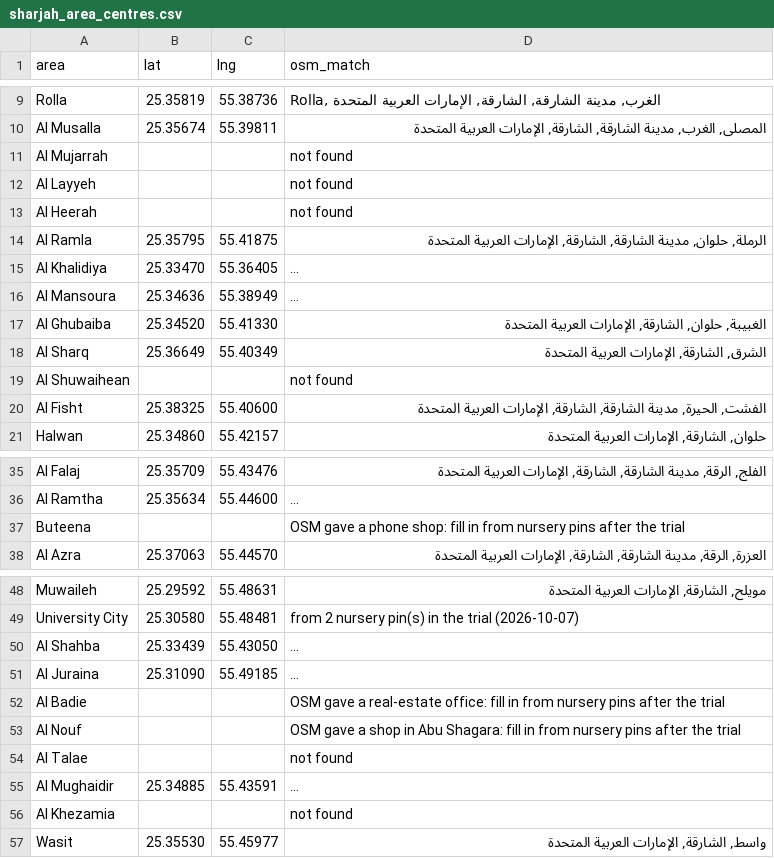
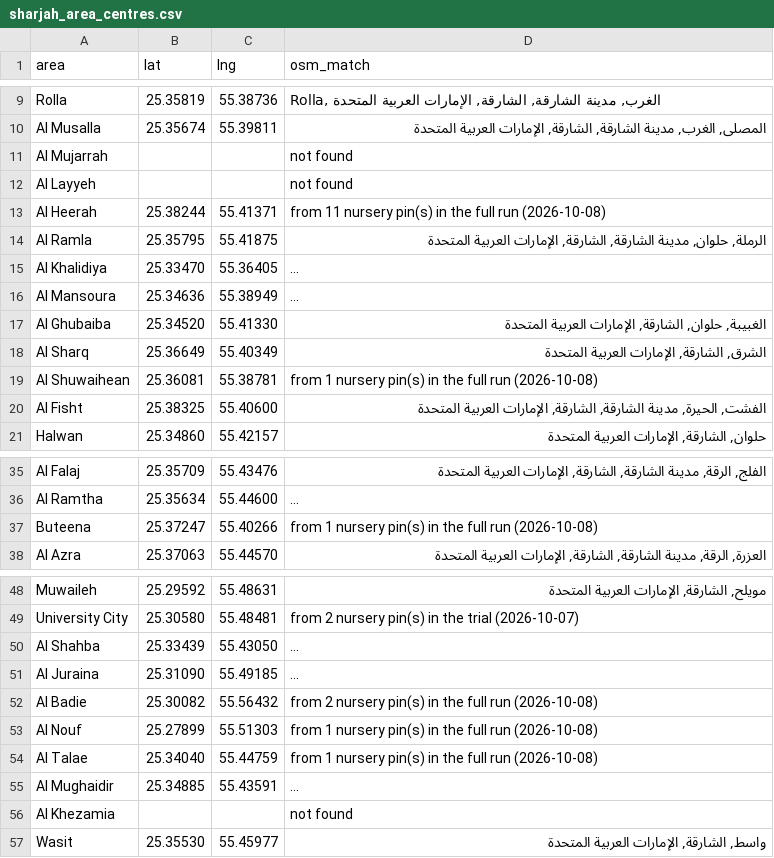
Before and after one commit to awesomeAsfand/daycare-directory, a CSV file: scraper/queries/sharjah_area_centres.csv, drawn as a sheet; only a part is shown, gaps mark what is left out; long unchanged cells end in …; the diff names each change by its address in the sheet, - before the commit and + after, or states it on an @@ line.

```diff
--- a/scraper/queries/sharjah_area_centres.csv
+++ b/scraper/queries/sharjah_area_centres.csv
-B13 (lat): (empty)
+B13 (lat): 25.38244
-C13 (lng): (empty)
+C13 (lng): 55.41371
-D13 (osm_match): not found
+D13 (osm_match): from 11 nursery pin(s) in the full run (2026-10-08)
-B19 (lat): (empty)
+B19 (lat): 25.36081
-C19 (lng): (empty)
+C19 (lng): 55.38781
-D19 (osm_match): not found
+D19 (osm_match): from 1 nursery pin(s) in the full run (2026-10-08)
-B37 (lat): (empty)
+B37 (lat): 25.37247
-C37 (lng): (empty)
+C37 (lng): 55.40266
-D37 (osm_match): OSM gave a phone shop: fill in from nursery pins after the trial
+D37 (osm_match): from 1 nursery pin(s) in the full run (2026-10-08)
-B52 (lat): (empty)
+B52 (lat): 25.30082
-C52 (lng): (empty)
+C52 (lng): 55.56432
-D52 (osm_match): OSM gave a real-estate office: fill in from nursery pins after the trial
+D52 (osm_match): from 2 nursery pin(s) in the full run (2026-10-08)
-B53 (lat): (empty)
+B53 (lat): 25.27899
-C53 (lng): (empty)
+C53 (lng): 55.51303
-D53 (osm_match): OSM gave a shop in Abu Shagara: fill in from nursery pins after the trial
+D53 (osm_match): from 1 nursery pin(s) in the full run (2026-10-08)
-B54 (lat): (empty)
+B54 (lat): 25.34040
-C54 (lng): (empty)
+C54 (lng): 55.44759
-D54 (osm_match): not found
+D54 (osm_match): from 1 nursery pin(s) in the full run (2026-10-08)
```
Also changed, not shown: 1 other file.
